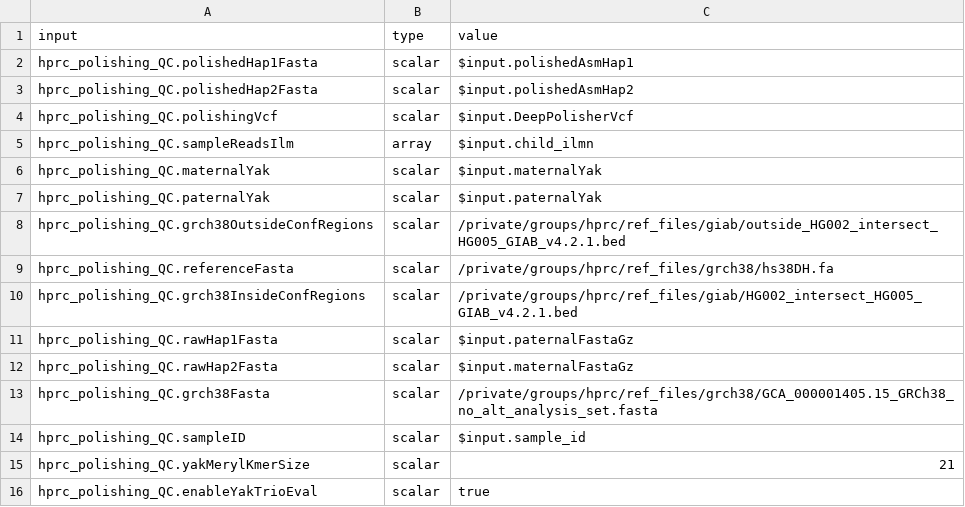
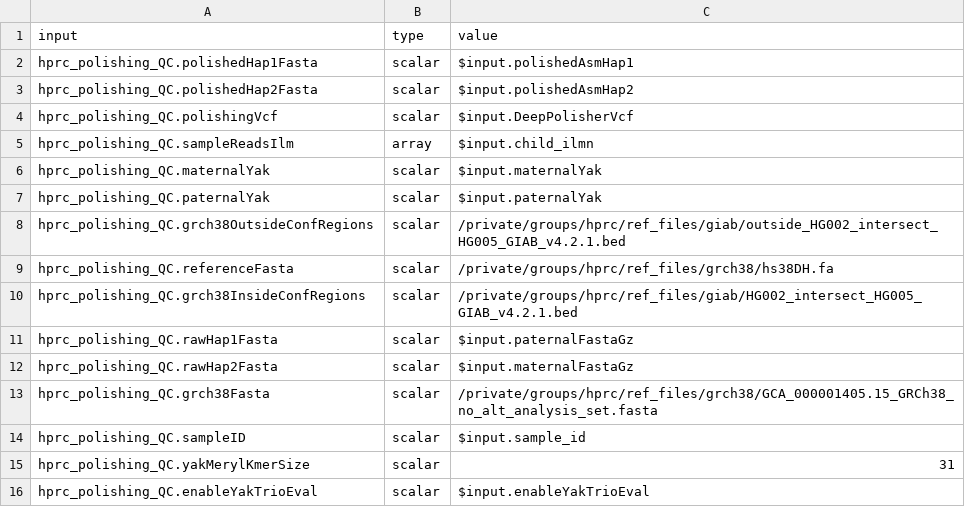
Before and after one commit to human-pangenomics/hprc_intermediate_assembly, a CSV file: polishing/batch10/hprc_polishing_QC_k31/hprc_polishing_QC_input_mapping.csv, drawn as a sheet.

```diff
--- a/polishing/batch10/hprc_polishing_QC_k31/hprc_polishing_QC_input_mapping.csv
+++ b/polishing/batch10/hprc_polishing_QC_k31/hprc_polishing_QC_input_mapping.csv
@@ -14,3 +14,3 @@ hprc_polishing_QC.grch38Fasta,scalar,/private/groups/hprc/ref_files/grch38/GCA_0
 hprc_polishing_QC.sampleID,scalar,$input.sample_id
-hprc_polishing_QC.yakMerylKmerSize,scalar,21
-hprc_polishing_QC.enableYakTrioEval,scalar,true
+hprc_polishing_QC.yakMerylKmerSize,scalar,31
+hprc_polishing_QC.enableYakTrioEval,scalar,$input.enableYakTrioEval
```
Also changed, not shown: polishing/batch10/hprc_polishing_QC_k21/HPRC_Assembly_s3Locs_batch9_trio_w_hifiasm_w_QC_hic.polished.csv, polishing/batch10/hprc_polishing_QC_k21/hprc_polishing_QC_input_mapping.csv, 8 other files.
